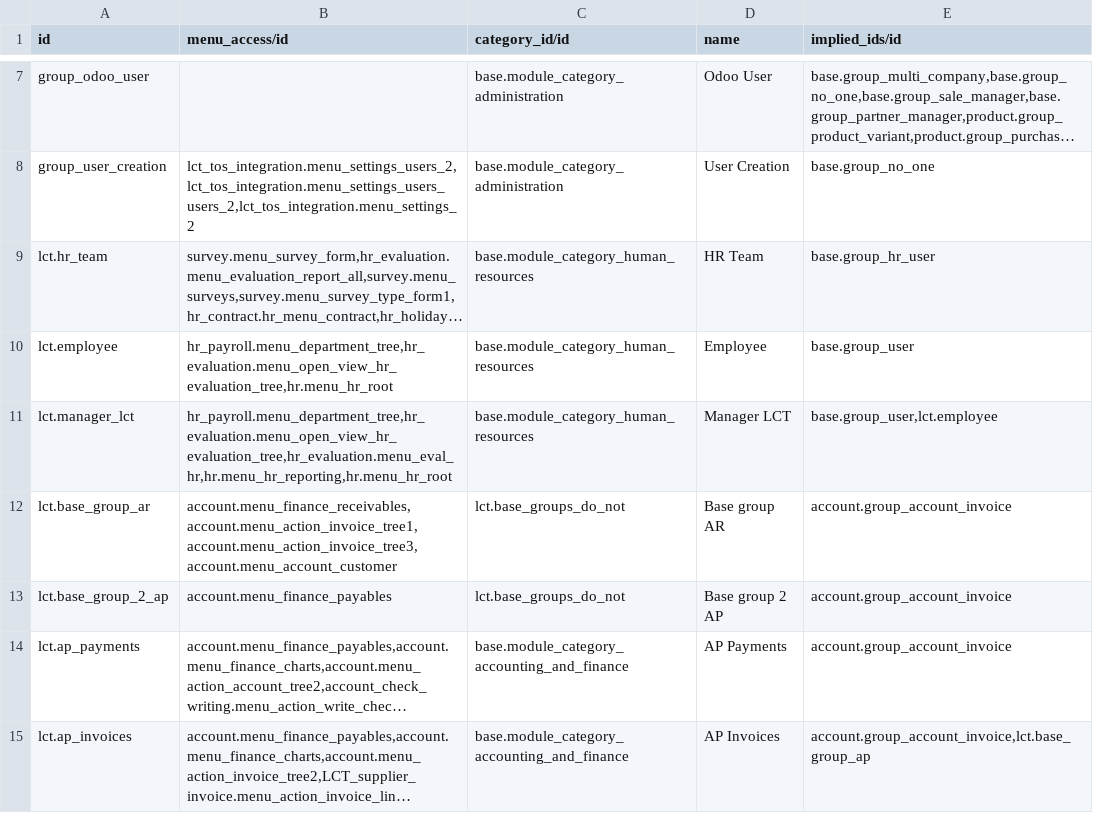
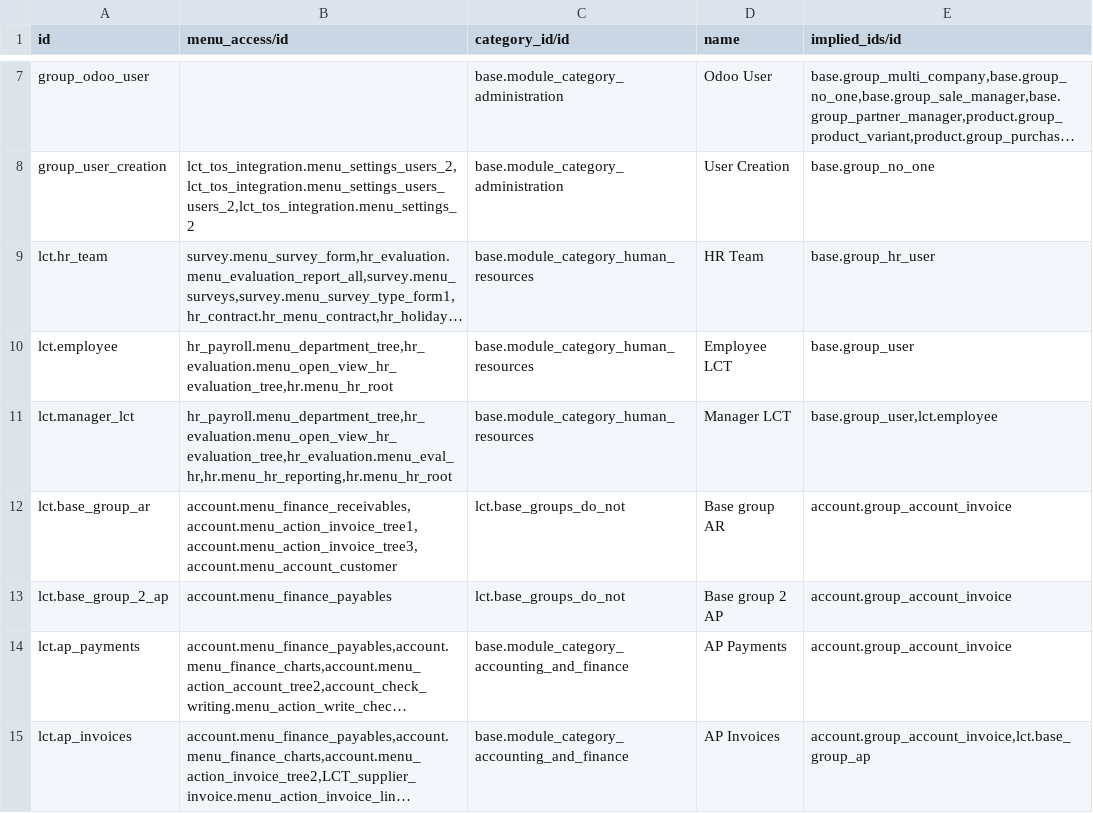
Before and after one commit to altanmur/ps-lct, a CSV file: lct_tos_integration/security/res.groups.csv, drawn as a sheet; only a part is shown, gaps mark what is left out; long unchanged cells end in …; the diff names each change by its address in the sheet, - before the commit and + after, or states it on an @@ line.

Commit message:
[FIX][GROUPS] rename group to avoid confusion with Employee base group

```diff
--- a/lct_tos_integration/security/res.groups.csv
+++ b/lct_tos_integration/security/res.groups.csv
-D10 (name): Employee
+D10 (name): Employee LCT
```
